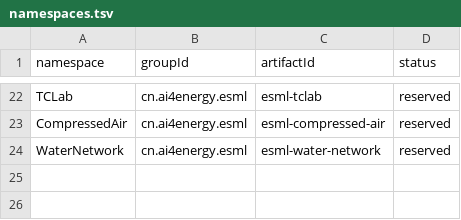
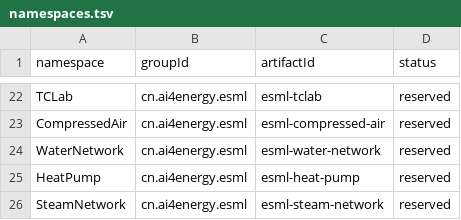
Before and after one commit to ai4energy/esml-libraries, a TSV file: registry/namespaces.tsv, drawn as a sheet; only a part is shown, gaps mark what is left out.

Commit message:
feat(heat-pump,steam): publish 0.1.0 libraries
Adds esml-heat-pump (R134a cycle and building MPC) and
esml-steam-network (header loss/condensate and PRV) with scenarios.
Registry: 26 coordinates, 25 namespaces.

```diff
--- a/registry/namespaces.tsv
+++ b/registry/namespaces.tsv
@@ -24 +24,3 @@ CompressedAir	cn.ai4energy.esml	esml-compressed-air	reserved
 WaterNetwork	cn.ai4energy.esml	esml-water-network	reserved
+HeatPump	cn.ai4energy.esml	esml-heat-pump	reserved
+SteamNetwork	cn.ai4energy.esml	esml-steam-network	reserved
```
Also changed, not shown: registry.tsv, registry/index.tsv, 10 other files.
